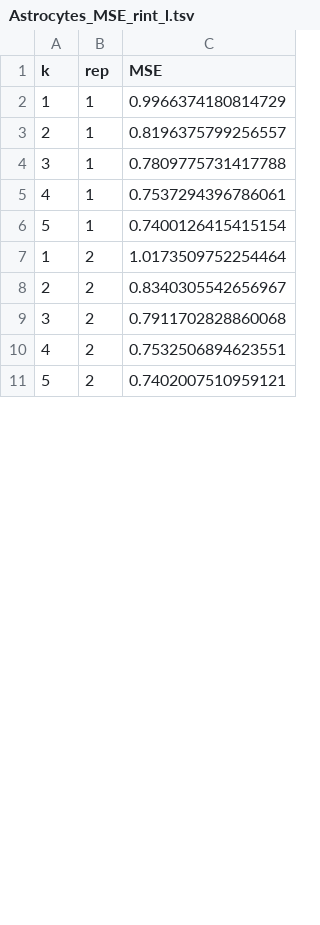
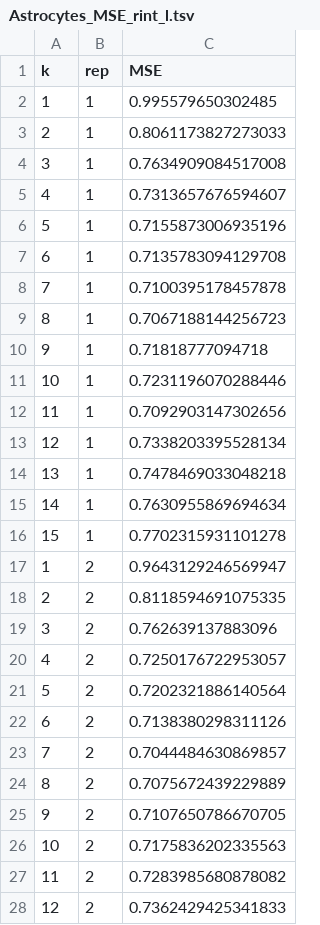
Before and after one commit to keon-arbabi/pseudobulk-nmf, a TSV file: results/NMF/MSE/p400/Astrocytes_MSE_rint_l.tsv, drawn as a sheet; only a part is shown; the diff covers the shown part only.

```diff
--- a/results/NMF/MSE/p400/Astrocytes_MSE_rint_l.tsv
+++ b/results/NMF/MSE/p400/Astrocytes_MSE_rint_l.tsv
@@ -1,11 +1,28 @@
 k	rep	MSE
-1	1	0.9966374180814729
-2	1	0.8196375799256557
-3	1	0.7809775731417788
-4	1	0.7537294396786061
-5	1	0.7400126415415154
-1	2	1.0173509752254464
-2	2	0.8340305542656967
-3	2	0.7911702828860068
-4	2	0.7532506894623551
-5	2	0.7402007510959121
+1	1	0.995579650302485
+2	1	0.8061173827273033
+3	1	0.7634909084517008
+4	1	0.7313657676594607
+5	1	0.7155873006935196
+6	1	0.7135783094129708
+7	1	0.7100395178457878
+8	1	0.7067188144256723
+9	1	0.71818777094718
+10	1	0.7231196070288446
+11	1	0.7092903147302656
+12	1	0.7338203395528134
+13	1	0.7478469033048218
+14	1	0.7630955869694634
+15	1	0.7702315931101278
+1	2	0.9643129246569947
+2	2	0.8118594691075335
+3	2	0.762639137883096
+4	2	0.7250176722953057
+5	2	0.7202321886140564
+6	2	0.7138380298311126
+7	2	0.7044484630869857
+8	2	0.7075672439229889
+9	2	0.7107650786670705
+10	2	0.7175836202335563
+11	2	0.7283985680878082
+12	2	0.7362429425341833
```
Also changed, not shown: 13 added rows and 5 edited cells elsewhere in this file, results/NMF/MSE/p400/CUX2+_MSE_rint_l.tsv, results/NMF/MSE/p400/Inhibitory_MSE_rint_l.tsv, 22 other files.
